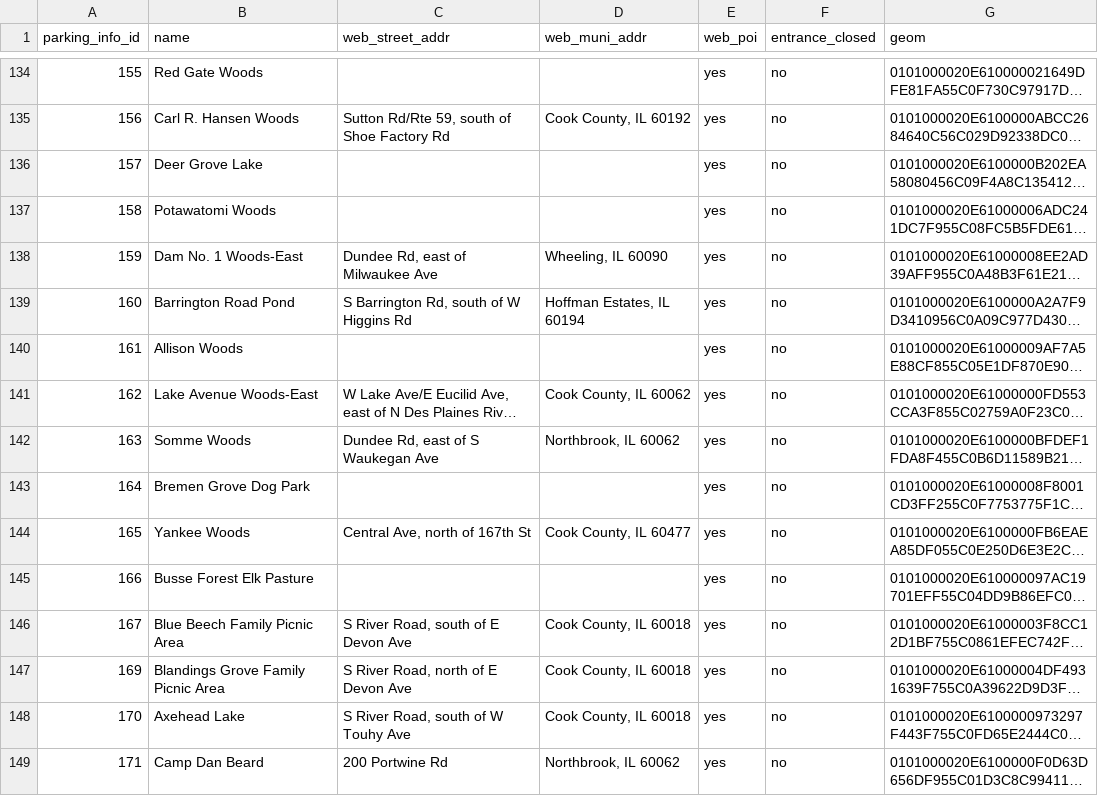
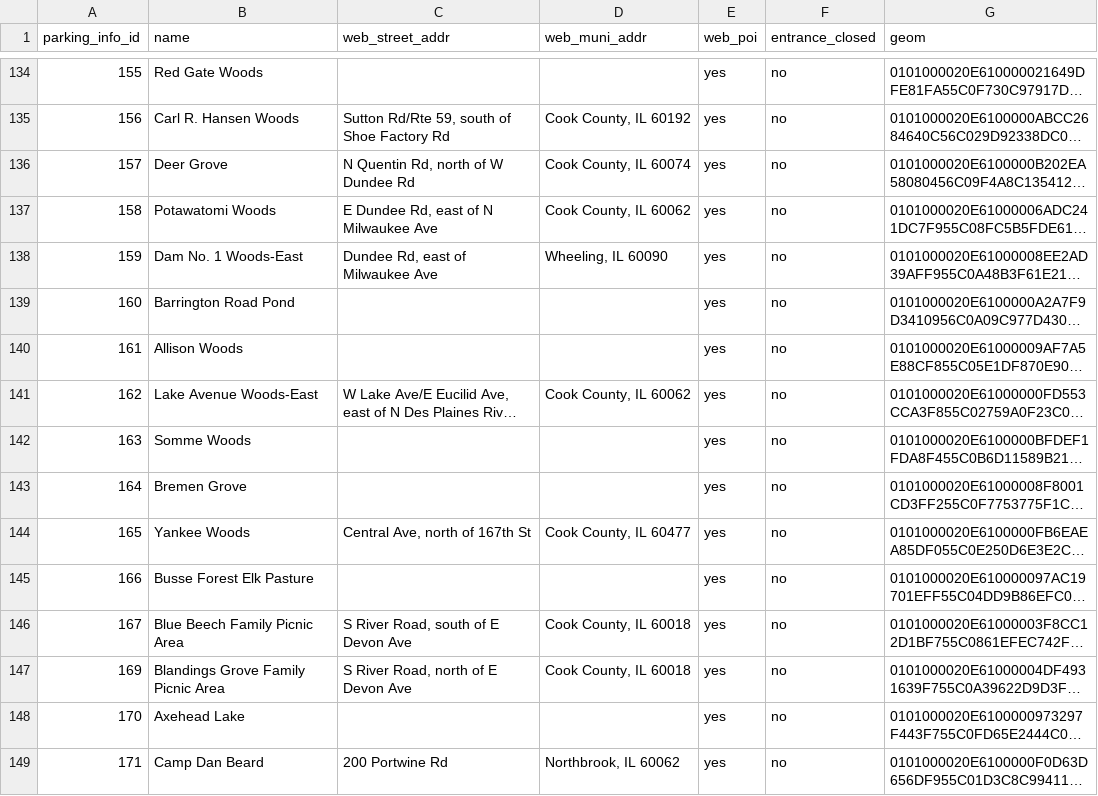
Before and after one commit to fpdcc/trailsyserver, a CSV file: lib/data/parking_entrance.csv, drawn as a sheet; only a part is shown, gaps mark what is left out; long unchanged cells end in …; the diff covers the shown part only; the diff names each change by its address in the sheet, - before the commit and + after, or states it on an @@ line.

```diff
--- a/lib/data/parking_entrance.csv
+++ b/lib/data/parking_entrance.csv
-B136 (name): Deer Grove Lake
+B136 (name): Deer Grove
-C136 (web_street_addr): (empty)
+C136 (web_street_addr): N Quentin Rd, north of W Dundee Rd
-D136 (web_muni_addr): (empty)
+D136 (web_muni_addr): Cook County, IL 60074
-C137 (web_street_addr): (empty)
+C137 (web_street_addr): E Dundee Rd, east of N Milwaukee Ave
-D137 (web_muni_addr): (empty)
+D137 (web_muni_addr): Cook County, IL 60062
-C139 (web_street_addr): S Barrington Rd, south of W Higgins Rd
+C139 (web_street_addr): (empty)
-D139 (web_muni_addr): Hoffman Estates, IL 60194
+D139 (web_muni_addr): (empty)
-C142 (web_street_addr): Dundee Rd, east of S Waukegan Ave
+C142 (web_street_addr): (empty)
-D142 (web_muni_addr): Northbrook, IL 60062
+D142 (web_muni_addr): (empty)
-B143 (name): Bremen Grove Dog Park
+B143 (name): Bremen Grove
-C148 (web_street_addr): S River Road, south of W Touhy Ave
+C148 (web_street_addr): (empty)
-D148 (web_muni_addr): Cook County, IL 60018
+D148 (web_muni_addr): (empty)
```
Also changed, not shown: 168 edited cells elsewhere in this file, lib/data/activities.csv, lib/data/picnicgroves.csv, 18 other files.
